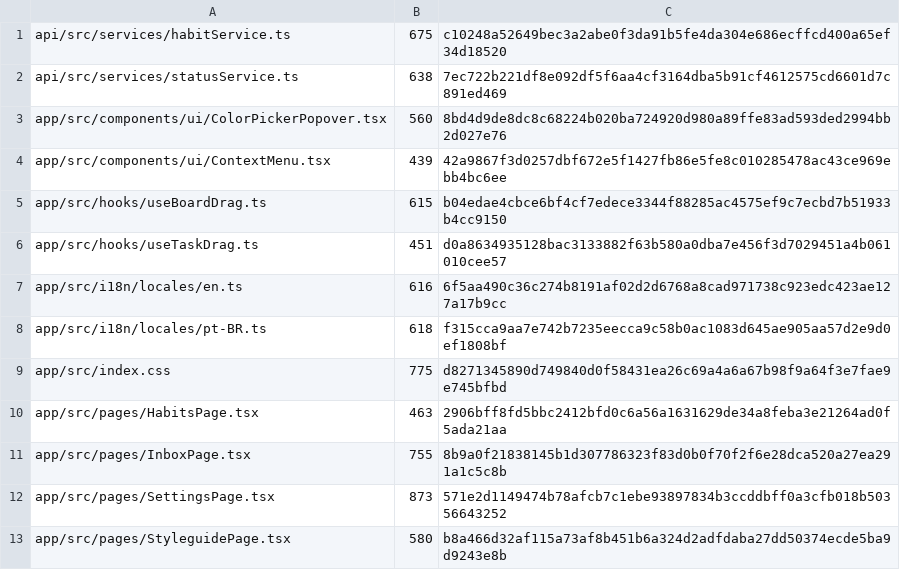
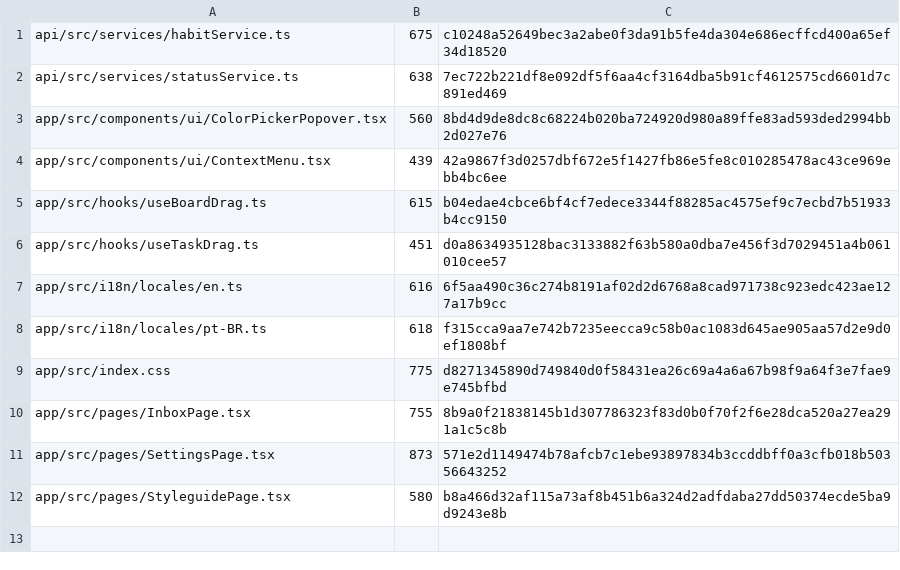
Before and after one commit to thiagobraga/planner, a TSV file: scripts/line-limits-baseline.tsv, drawn as a sheet.

```diff
--- a/scripts/line-limits-baseline.tsv
+++ b/scripts/line-limits-baseline.tsv
@@ -9,3 +9,2 @@ app/src/i18n/locales/pt-BR.ts	618	f315cca9aa7e742b7235eecca9c58b0ac1083d645ae905
 app/src/index.css	775	d8271345890d749840d0f58431ea26c69a4a6a67b98f9a64f3e7fae9e745bfbd
-app/src/pages/HabitsPage.tsx	463	2906bff8fd5bbc2412bfd0c6a56a1631629de34a8feba3e21264ad0f5ada21aa
 app/src/pages/InboxPage.tsx	755	8b9a0f21838145b1d307786323f83d0b0f70f2f6e28dca520a27ea291a1c5c8b
```
Also changed, not shown: 3 other files.
